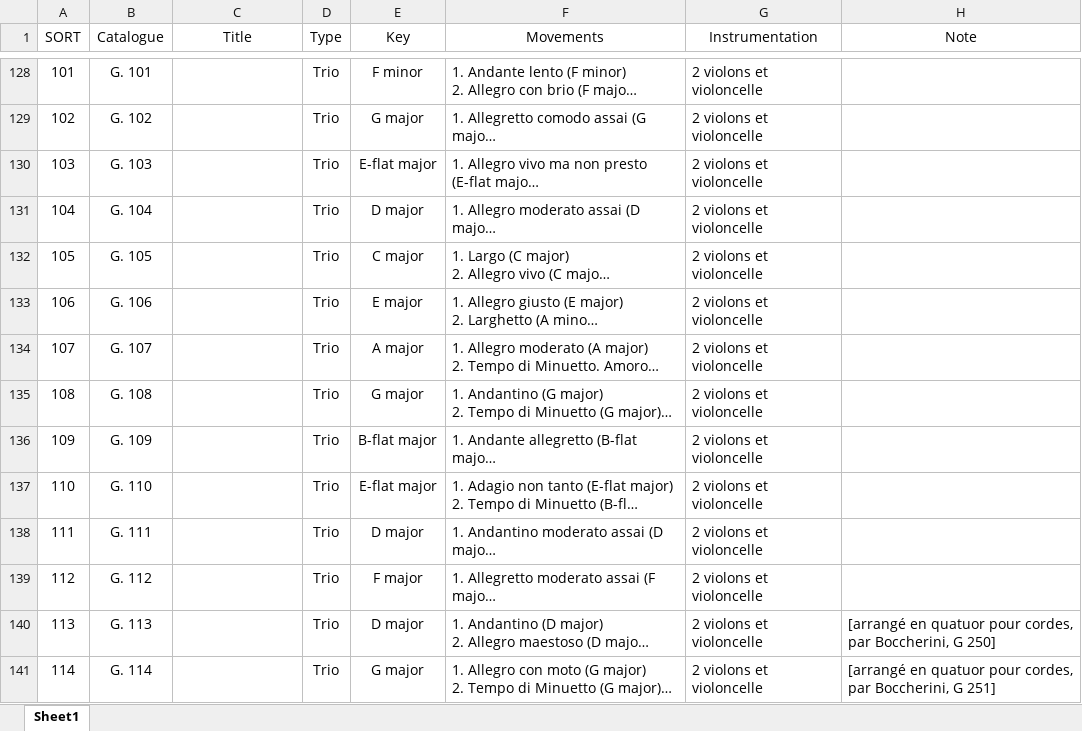
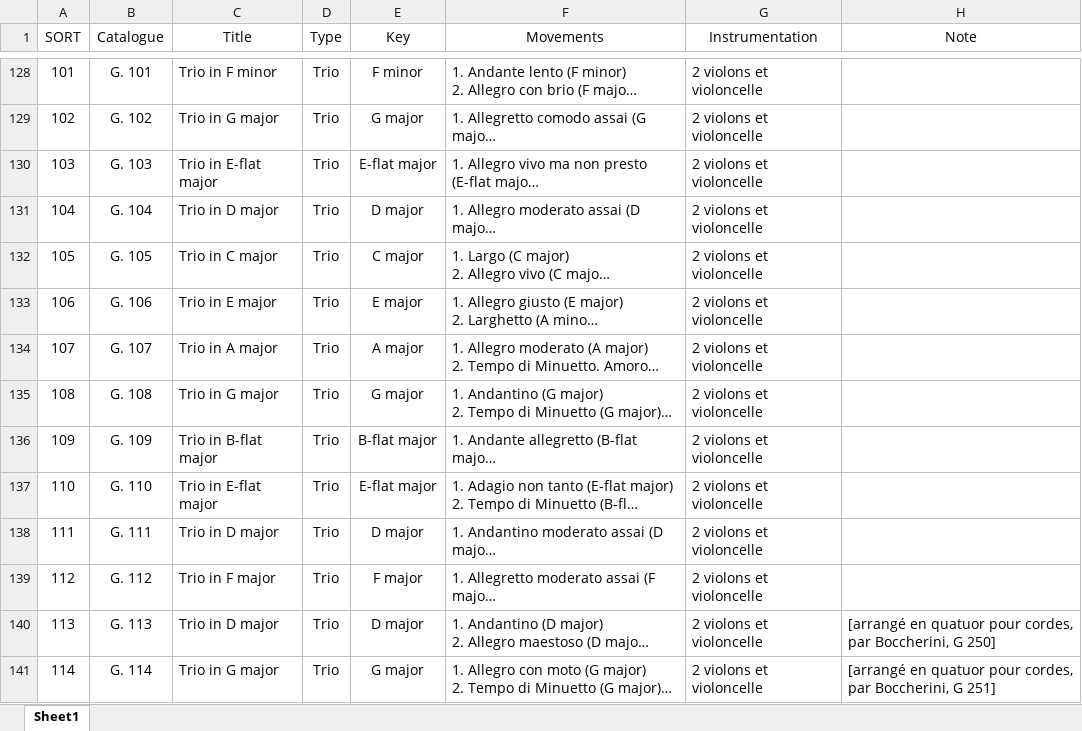
Before and after one commit to KenParker-CN/konzert-public-data, an Excel workbook: xlsx/Gerard.xlsx, sheet Sheet1, drawn as a sheet; only a part is shown, gaps mark what is left out; long unchanged cells end in …; values as stored, in another font and other column widths than the file's, no borders; conditional formats not drawn; the diff covers the shown part only; the diff names each change by its address in the sheet, - before the commit and + after, or states it on an @@ line.

```diff
--- a/xlsx/Gerard.xlsx (sheet Sheet1)
+++ b/xlsx/Gerard.xlsx (sheet Sheet1)
-C128 (Title): (empty)
+C128 (Title): Trio in F minor
-C129 (Title): (empty)
+C129 (Title): Trio in G major
-C130 (Title): (empty)
+C130 (Title): Trio in E-flat major
-C131 (Title): (empty)
+C131 (Title): Trio in D major
-C132 (Title): (empty)
+C132 (Title): Trio in C major
-C133 (Title): (empty)
+C133 (Title): Trio in E major
-C134 (Title): (empty)
+C134 (Title): Trio in A major
-C135 (Title): (empty)
+C135 (Title): Trio in G major
-C136 (Title): (empty)
+C136 (Title): Trio in B-flat major
-C137 (Title): (empty)
+C137 (Title): Trio in E-flat major
-C138 (Title): (empty)
+C138 (Title): Trio in D major
-C139 (Title): (empty)
+C139 (Title): Trio in F major
-C140 (Title): (empty)
+C140 (Title): Trio in D major
-C141 (Title): (empty)
+C141 (Title): Trio in G major
```
Also changed, not shown: 20 added rows and 530 edited cells elsewhere in this sheet, 1 other file.
